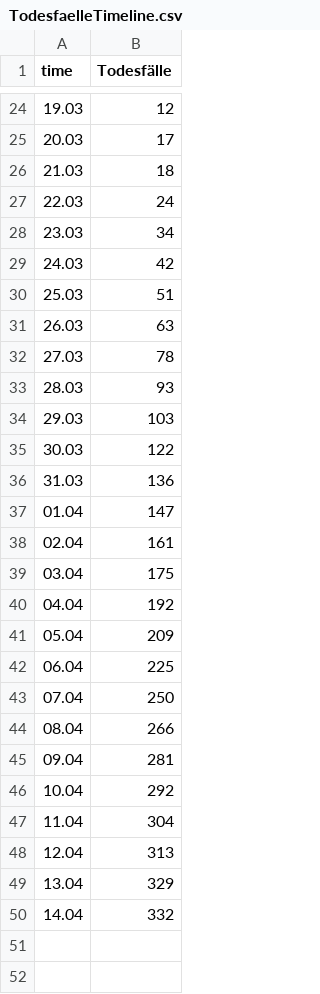
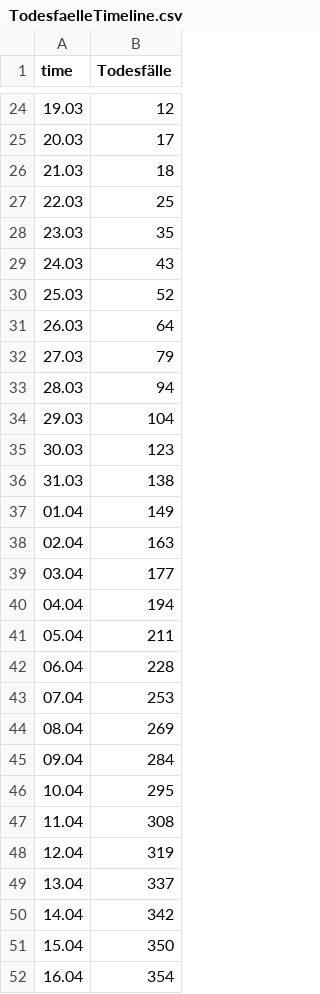
Before and after one commit to walterra/covid-19-at-data-zip, a CSV file: data-zip/TodesfaelleTimeline.csv, drawn as a sheet; only a part is shown, gaps mark what is left out.

```diff
--- a/data-zip/TodesfaelleTimeline.csv
+++ b/data-zip/TodesfaelleTimeline.csv
@@ -26,25 +26,27 @@
 21.03;18
-22.03;24
-23.03;34
-24.03;42
-25.03;51
-26.03;63
-27.03;78
-28.03;93
-29.03;103
-30.03;122
-31.03;136
-01.04;147
-02.04;161
-03.04;175
-04.04;192
-05.04;209
-06.04;225
-07.04;250
-08.04;266
-09.04;281
-10.04;292
-11.04;304
-12.04;313
-13.04;329
-14.04;332
+22.03;25
+23.03;35
+24.03;43
+25.03;52
+26.03;64
+27.03;79
+28.03;94
+29.03;104
+30.03;123
+31.03;138
+01.04;149
+02.04;163
+03.04;177
+04.04;194
+05.04;211
+06.04;228
+07.04;253
+08.04;269
+09.04;284
+10.04;295
+11.04;308
+12.04;319
+13.04;337
+14.04;342
+15.04;350
+16.04;354
```
Also changed, not shown: data-zip/AllgemeinDaten.csv, data-zip/Bezirke.csv, 13 other files.
